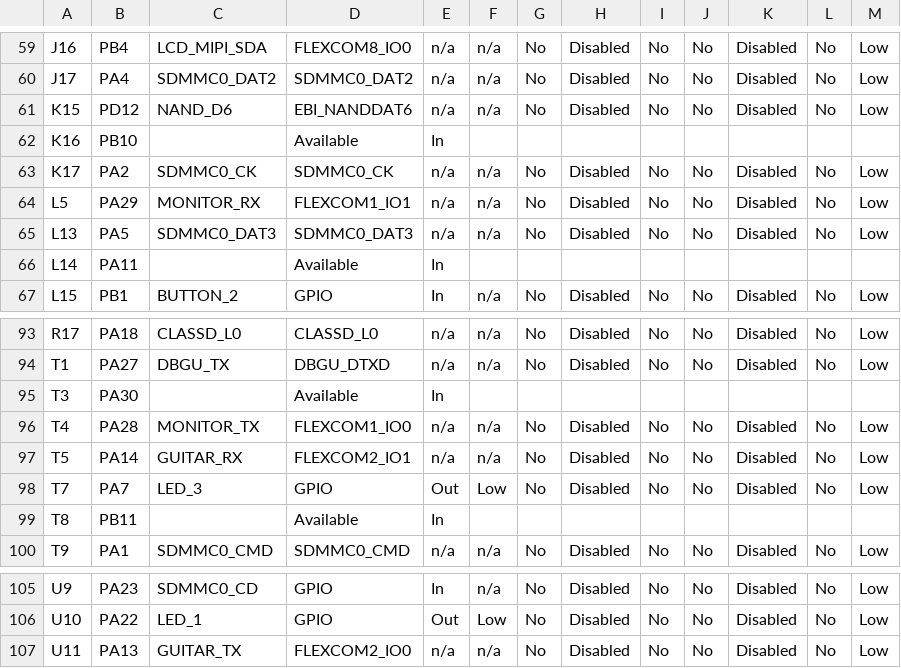
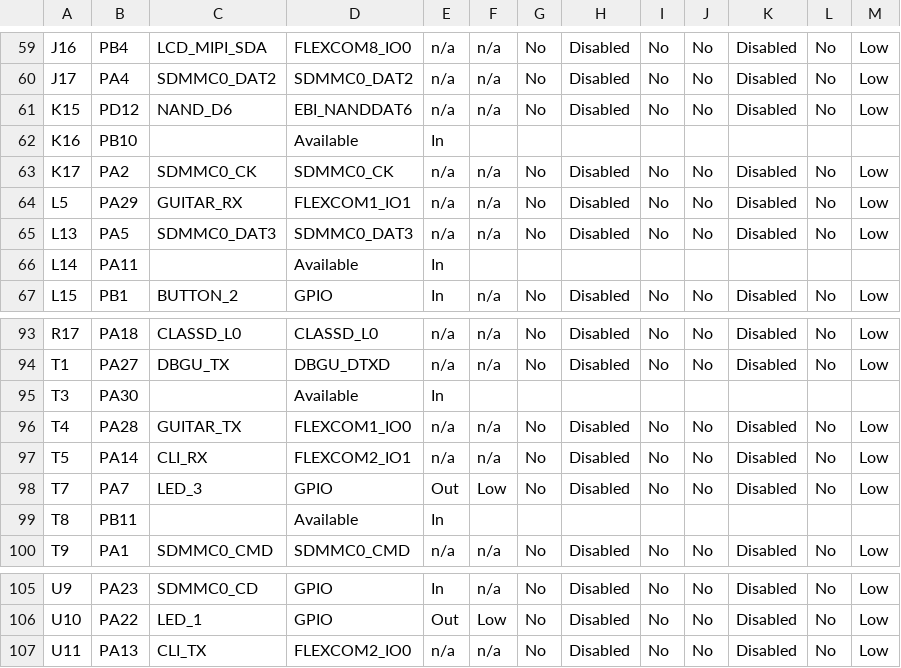
Before and after one commit to gmrozek-mchp/guitar-pic, a CSV file: firmware/marvin/default/src/config/default/pin_configurations.csv, drawn as a sheet; only a part is shown, gaps mark what is left out.

```diff
--- a/firmware/marvin/default/src/config/default/pin_configurations.csv
+++ b/firmware/marvin/default/src/config/default/pin_configurations.csv
@@ -63,3 +63,3 @@ K16,PB10,,Available,In,,,,,,,,
 K17,PA2,SDMMC0_CK,SDMMC0_CK,n/a,n/a,No,Disabled,No,No,Disabled,No,Low
-L5,PA29,MONITOR_RX,FLEXCOM1_IO1,n/a,n/a,No,Disabled,No,No,Disabled,No,Low
+L5,PA29,GUITAR_RX,FLEXCOM1_IO1,n/a,n/a,No,Disabled,No,No,Disabled,No,Low
 L13,PA5,SDMMC0_DAT3,SDMMC0_DAT3,n/a,n/a,No,Disabled,No,No,Disabled,No,Low
@@ -95,4 +95,4 @@ T1,PA27,DBGU_TX,DBGU_DTXD,n/a,n/a,No,Disabled,No,No,Disabled,No,Low
 T3,PA30,,Available,In,,,,,,,,
-T4,PA28,MONITOR_TX,FLEXCOM1_IO0,n/a,n/a,No,Disabled,No,No,Disabled,No,Low
-T5,PA14,GUITAR_RX,FLEXCOM2_IO1,n/a,n/a,No,Disabled,No,No,Disabled,No,Low
+T4,PA28,GUITAR_TX,FLEXCOM1_IO0,n/a,n/a,No,Disabled,No,No,Disabled,No,Low
+T5,PA14,CLI_RX,FLEXCOM2_IO1,n/a,n/a,No,Disabled,No,No,Disabled,No,Low
 T7,PA7,LED_3,GPIO,Out,Low,No,Disabled,No,No,Disabled,No,Low
@@ -106,2 +106,2 @@ U9,PA23,SDMMC0_CD,GPIO,In,n/a,No,Disabled,No,No,Disabled,No,Low
 U10,PA22,LED_1,GPIO,Out,Low,No,Disabled,No,No,Disabled,No,Low
-U11,PA13,GUITAR_TX,FLEXCOM2_IO0,n/a,n/a,No,Disabled,No,No,Disabled,No,Low
+U11,PA13,CLI_TX,FLEXCOM2_IO0,n/a,n/a,No,Disabled,No,No,Disabled,No,Low
```
Also changed, not shown: 14 other files.
